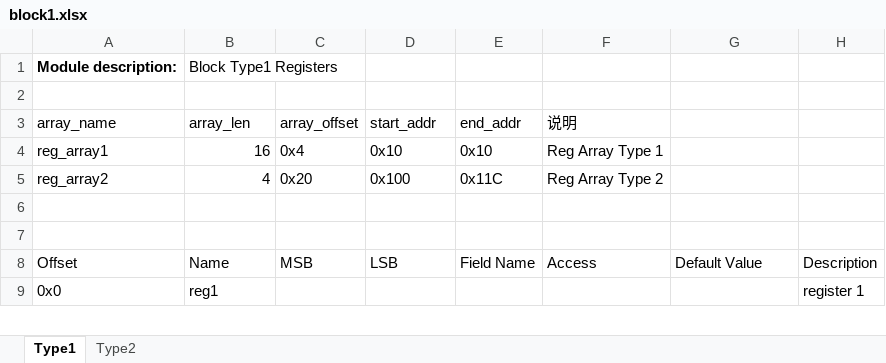
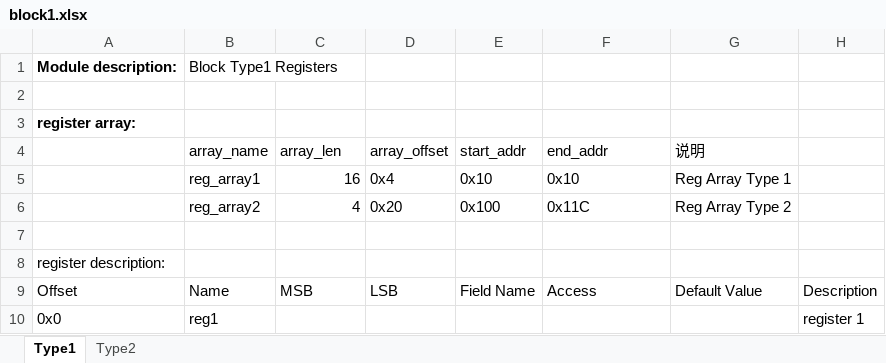
Before and after one commit to zhangyiant/RegisterPrinter, an Excel workbook: excels/block1.xlsx, sheet Type1, drawn as a sheet; only a part is shown; values as stored, in another font and other column widths than the file's, no borders; table styles not drawn; removed rows and columns are numbered as before the commit, all else as after; the diff names each change by its address in the sheet, - before the commit and + after, or states it on an @@ line.

Commit message:
Update excel template.

```diff
--- a/excels/block1.xlsx (sheet Type1)
+++ b/excels/block1.xlsx (sheet Type1)
-row 3: array_name | array_len | array_offset | start_addr | end_addr | 说明
-row 4: reg_array1 | 16 | 0x4 | 0x10 | 0x10 | Reg Array Type 1
-row 5: reg_array2 | 4 | 0x20 | 0x100 | 0x11C | Reg Array Type 2
+row 3: register array:
+row 4:  | array_name | array_len | array_offset | start_addr | end_addr | 说明
+row 5:  | reg_array1 | 16 | 0x4 | 0x10 | 0x10 | Reg Array Type 1
+row 6:  | reg_array2 | 4 | 0x20 | 0x100 | 0x11C | Reg Array Type 2
-A8: (empty)
+A8: register description:
```
Also changed, not shown: sheet Type2.
